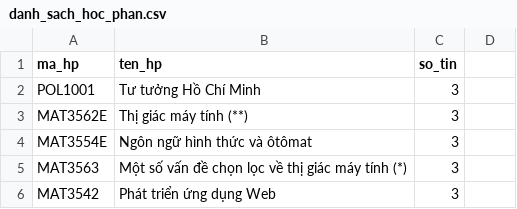
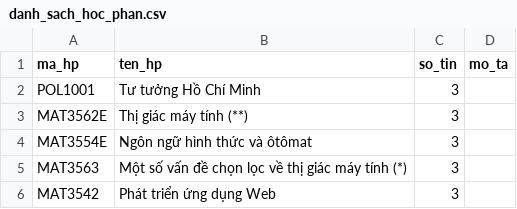
Before and after one commit to Harito97/UniManager, a CSV file: backend/database/danh_sach_hoc_phan.csv, drawn as a sheet; only a part is shown; the diff names each change by its address in the sheet, - before the commit and + after, or states it on an @@ line.

Commit message:
Update danh_sach_hoc_phan.csv

```diff
--- a/backend/database/danh_sach_hoc_phan.csv
+++ b/backend/database/danh_sach_hoc_phan.csv
-D1: (empty)
+D1: mo_ta
```
